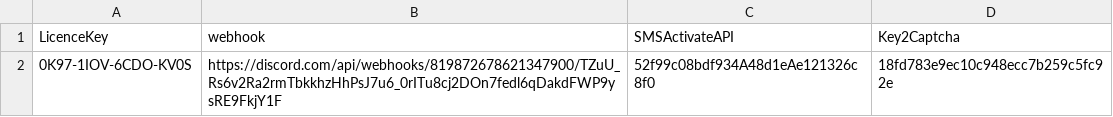
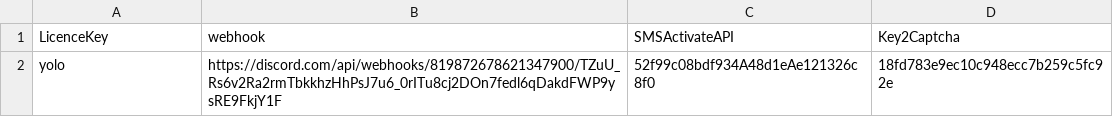
Before and after one commit to OrionRaffle/Orionraffle, a CSV file: config.csv, drawn as a sheet.

```diff
--- a/config.csv
+++ b/config.csv
@@ -1,2 +1,2 @@
 LicenceKey,webhook,SMSActivateAPI,Key2Captcha
-0K97-1IOV-6CDO-KV0S,https://discord.com/api/webhooks/819872678621347900/TZuU_Rs6v2Ra2rmTbkkhzHhPsJ7u6_0rITu8cj2DOn7fedl6qDakdFWP9ysRE9FkjY1F,52f99c08bdf934A48d1eAe121326c8f0,18fd783e9ec10c948ecc7b259c5fc92e
+yolo,https://discord.com/api/webhooks/819872678621347900/TZuU_Rs6v2Ra2rmTbkkhzHhPsJ7u6_0rITu8cj2DOn7fedl6qDakdFWP9ysRE9FkjY1F,52f99c08bdf934A48d1eAe121326c8f0,18fd783e9ec10c948ecc7b259c5fc92e
```
Also changed, not shown: 1 other file.
